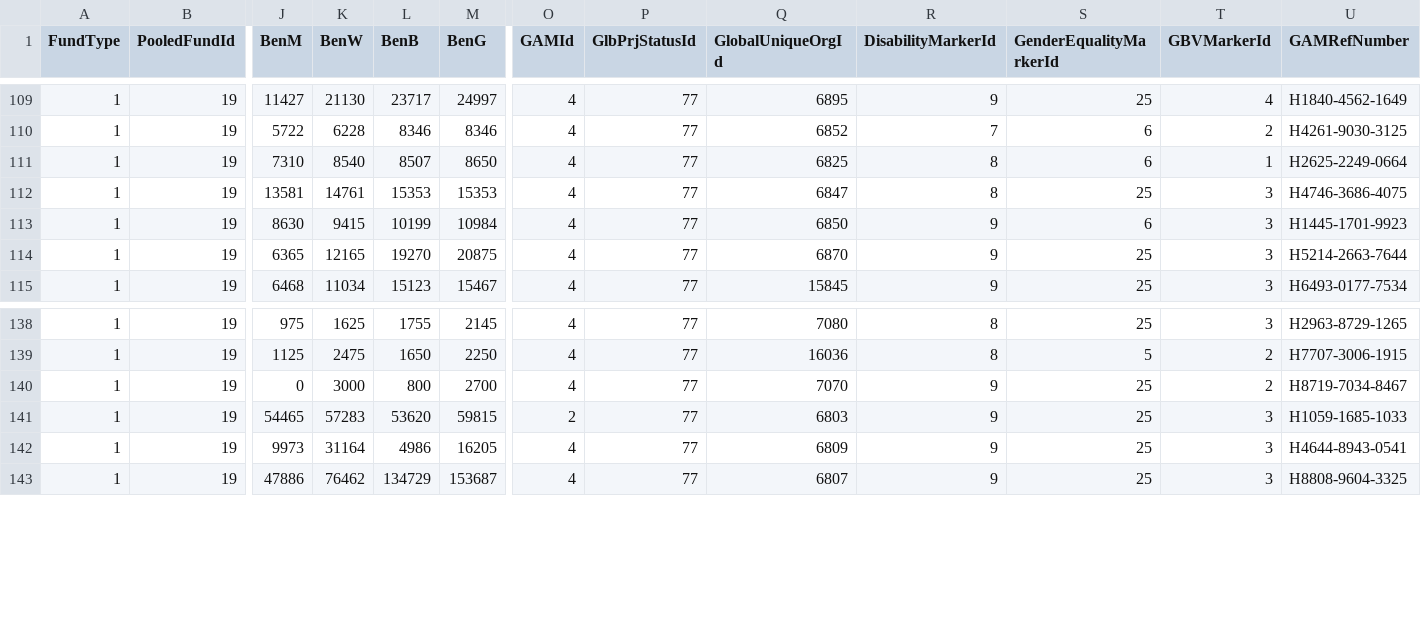
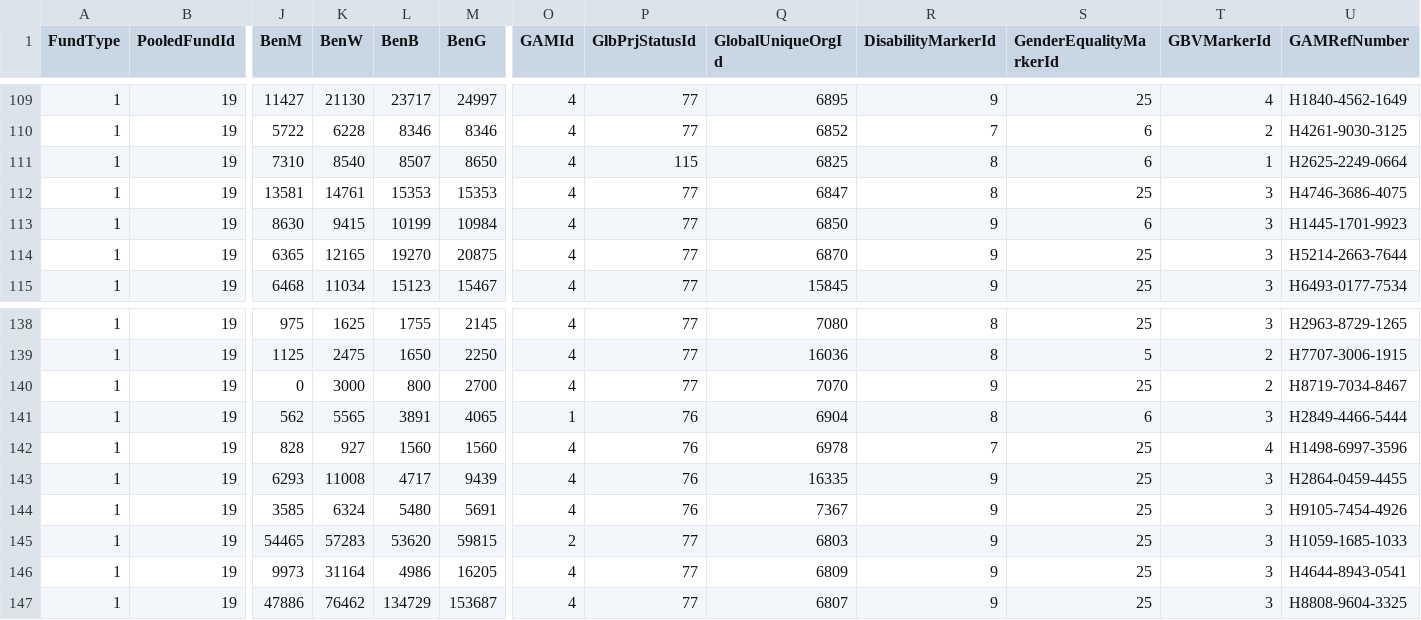
Before and after one commit to jayasekhon/South-Sudan-Dashboard, a CSV file: data/funding_cbpf.csv, drawn as a sheet; only a part is shown, gaps mark what is left out; rows hold the shown columns only; the diff names each change by its address in the sheet, - before the commit and + after, or states it on an @@ line.

```diff
--- a/data/funding_cbpf.csv
+++ b/data/funding_cbpf.csv
-P111 (GlbPrjStatusId): 77
+P111 (GlbPrjStatusId): 115
+row 141: 1 | 19 | 562 | 5565 | 3891 | 4065 | 1 | 76 | 6904 | 8 | 6 | 3 | H2849-4466-5444
+row 142: 1 | 19 | 828 | 927 | 1560 | 1560 | 4 | 76 | 6978 | 7 | 25 | 4 | H1498-6997-3596
+row 143: 1 | 19 | 6293 | 11008 | 4717 | 9439 | 4 | 76 | 16335 | 9 | 25 | 3 | H2864-0459-4455
+row 144: 1 | 19 | 3585 | 6324 | 5480 | 5691 | 4 | 76 | 7367 | 9 | 25 | 3 | H9105-7454-4926
```
Also changed, not shown: data/appeals.csv, data/field_reports.csv, 3 other files.
